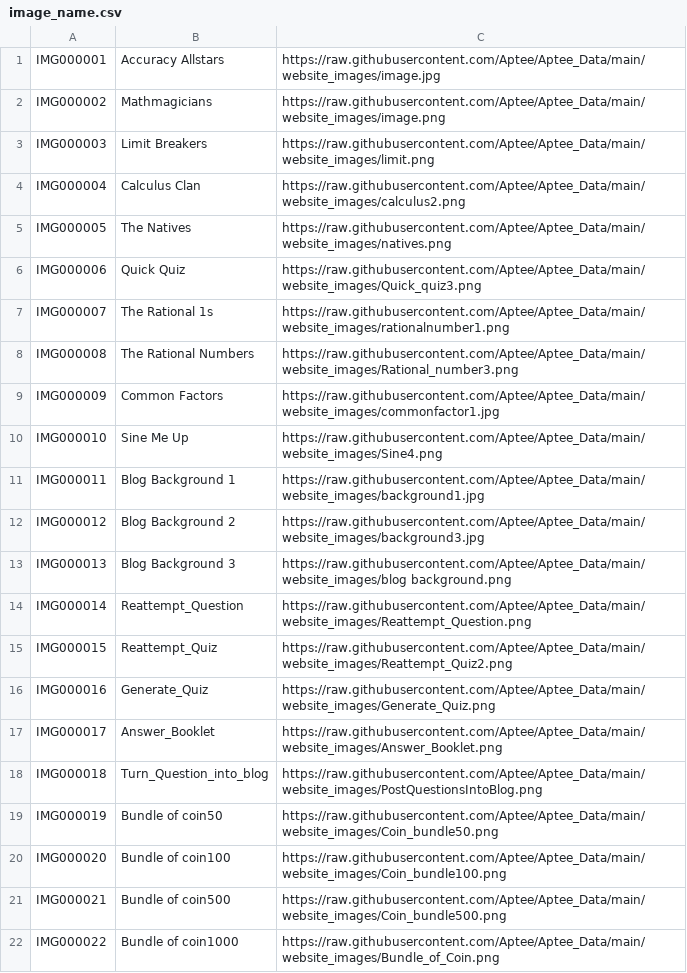
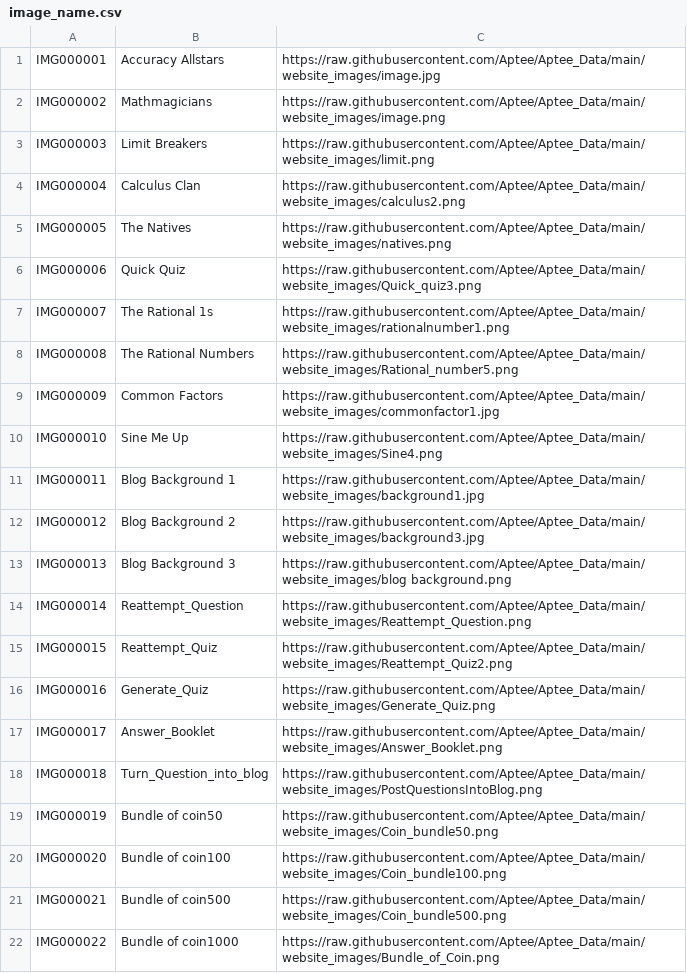
Before and after one commit to Aptee/Aptee_Data, a CSV file: Test_data/image_name.csv, drawn as a sheet.

Commit message:
Update image_name.csv

```diff
--- a/Test_data/image_name.csv
+++ b/Test_data/image_name.csv
@@ -7,3 +7,3 @@ IMG000006,Quick Quiz,https://raw.githubusercontent.com/Aptee/Aptee_Data/main/web
 IMG000007,The Rational 1s,https://raw.githubusercontent.com/Aptee/Aptee_Data/main/website_images/rationalnumber1.png
-IMG000008,The Rational Numbers,https://raw.githubusercontent.com/Aptee/Aptee_Data/main/website_images/Rational_number3.png
+IMG000008,The Rational Numbers,https://raw.githubusercontent.com/Aptee/Aptee_Data/main/website_images/Rational_number5.png
 IMG000009,Common Factors,https://raw.githubusercontent.com/Aptee/Aptee_Data/main/website_images/commonfactor1.jpg
```
